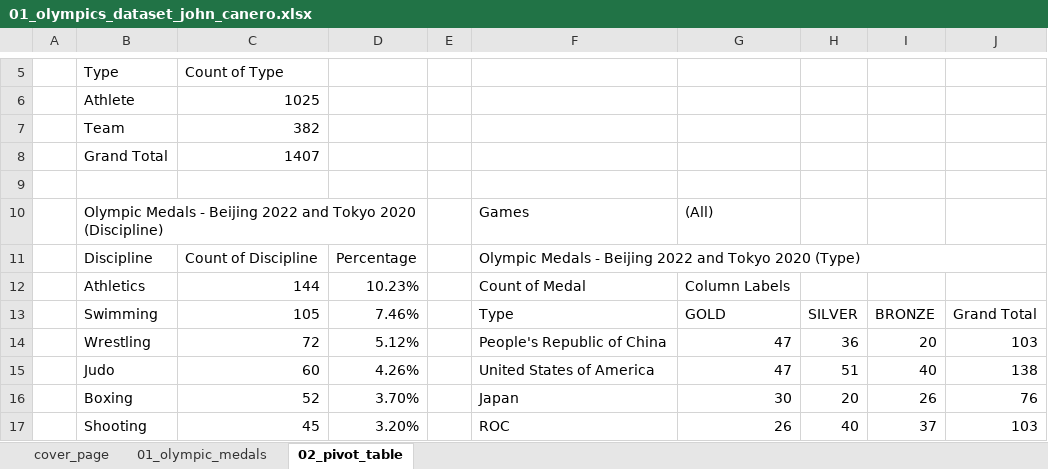
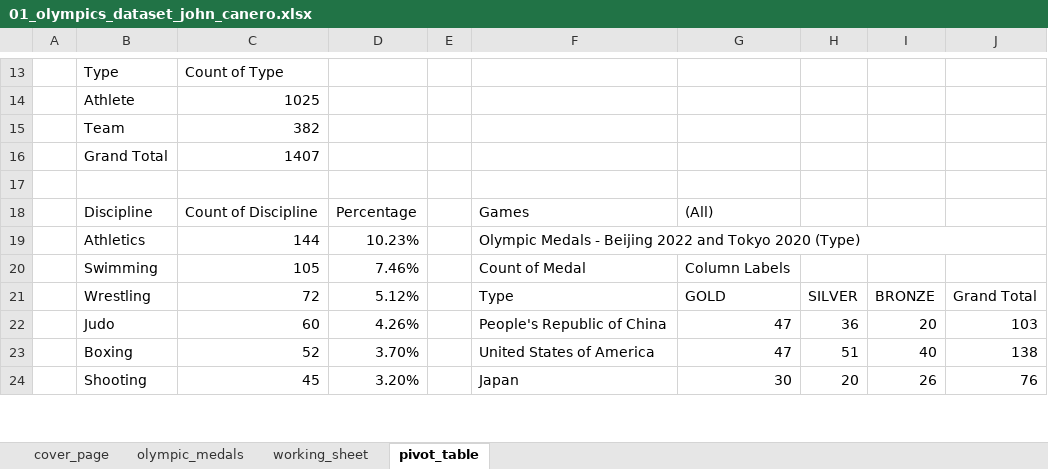
Before and after one commit to johncanero/olympics_dataset_john_canero, an Excel workbook: 01_olympics_dataset_john_canero.xlsx, sheet pivot_table, drawn as a sheet; only a part is shown, gaps mark what is left out; values as stored, in another font and other column widths than the file's, no cell formats; charts and pictures not drawn; removed rows and columns are numbered as before the commit, all else as after; the diff covers the shown part only; the diff names each change by its address in the sheet, - before the commit and + after, or states it on an @@ line.

```diff
--- a/01_olympics_dataset_john_canero.xlsx (sheet pivot_table)
+++ b/01_olympics_dataset_john_canero.xlsx (sheet pivot_table)
-sheet tab: 01_olympic_medals
+sheet tab: working_sheet
-sheet tab: 02_pivot_table
+sheet tab: pivot_table
+sheet tab: olympic_medals
-row 10:  | Olympic Medals - Beijing 2022 and Tokyo 2020 (Discipline) |  |  |  | Games | (All)
-F18: Olympic Medals - Beijing 2022 and Tokyo 2020 (Type)
+F18: Games
-F11:J11 merged
-G18: (empty)
+G18: (All)
-F19: Count of Medal
+F19: Olympic Medals - Beijing 2022 and Tokyo 2020 (Type)
+F19:J19 merged
-G19: Column Labels
+G19: (empty)
-F20: Type
+F20: Count of Medal
-G20: GOLD
+G20: Column Labels
-H20: SILVER
+H20: (empty)
-I20: BRONZE
+I20: (empty)
-J20: Grand Total
+J20: (empty)
-F21: People's Republic of China
+F21: Type
-G21: 47
+G21: GOLD
-H21: 36
+H21: SILVER
-I21: 20
+I21: BRONZE
-J21: 103
+J21: Grand Total
-F22: United States of America
+F22: People's Republic of China
-H22: 51
+H22: 36
-I22: 40
+I22: 20
-J22: 138
+J22: 103
-F23: Japan
+F23: United States of America
-G23: 30
+G23: 47
-H23: 20
+H23: 51
-I23: 26
+I23: 40
-J23: 76
+J23: 138
-F24: ROC
+F24: Japan
-G24: 26
+G24: 30
-H24: 40
+H24: 20
-I24: 37
+I24: 26
-J24: 103
+J24: 76
```
Also changed, not shown: 8 added rows, 42 edited cells and merged cells elsewhere in this sheet, sheet cover_page, cell formats, charts or pictures.
